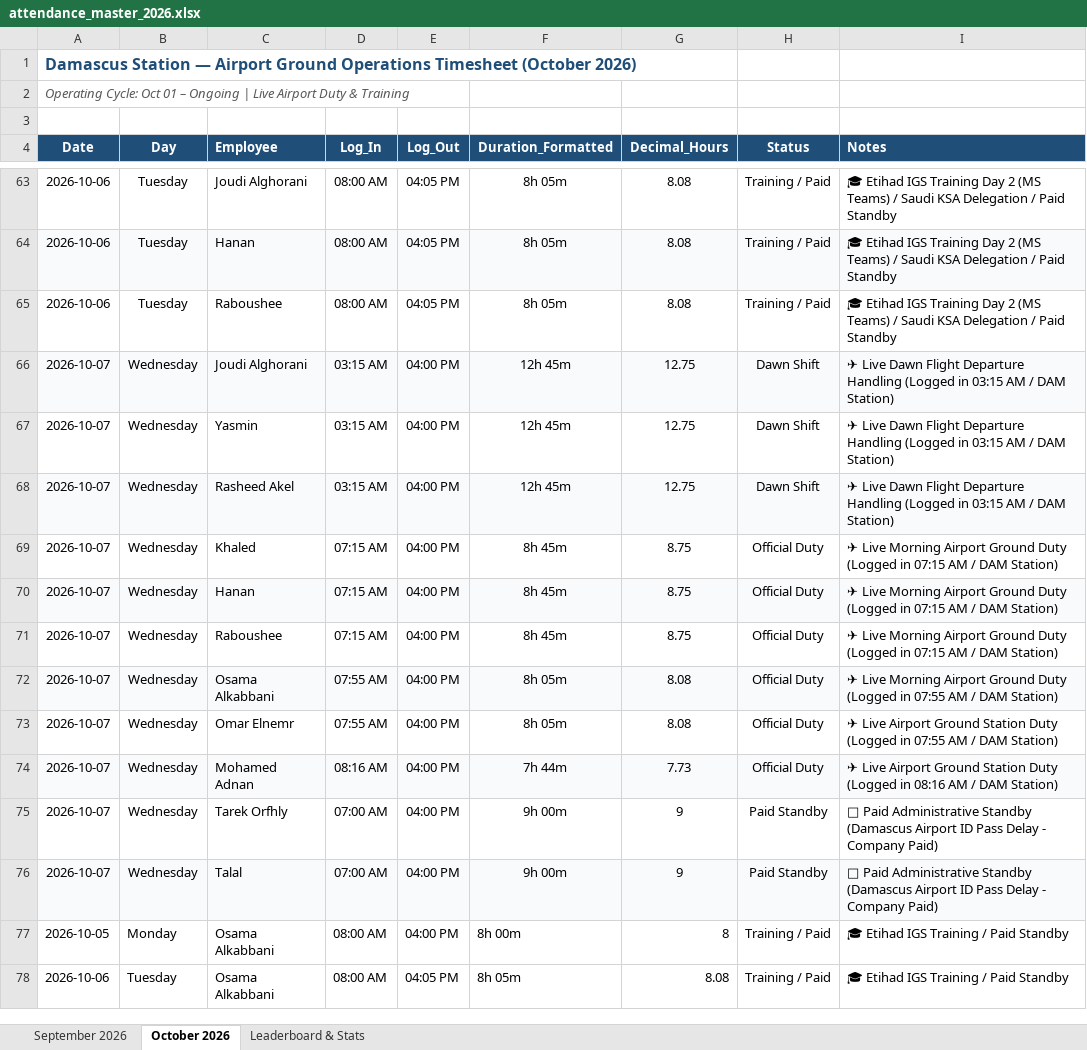
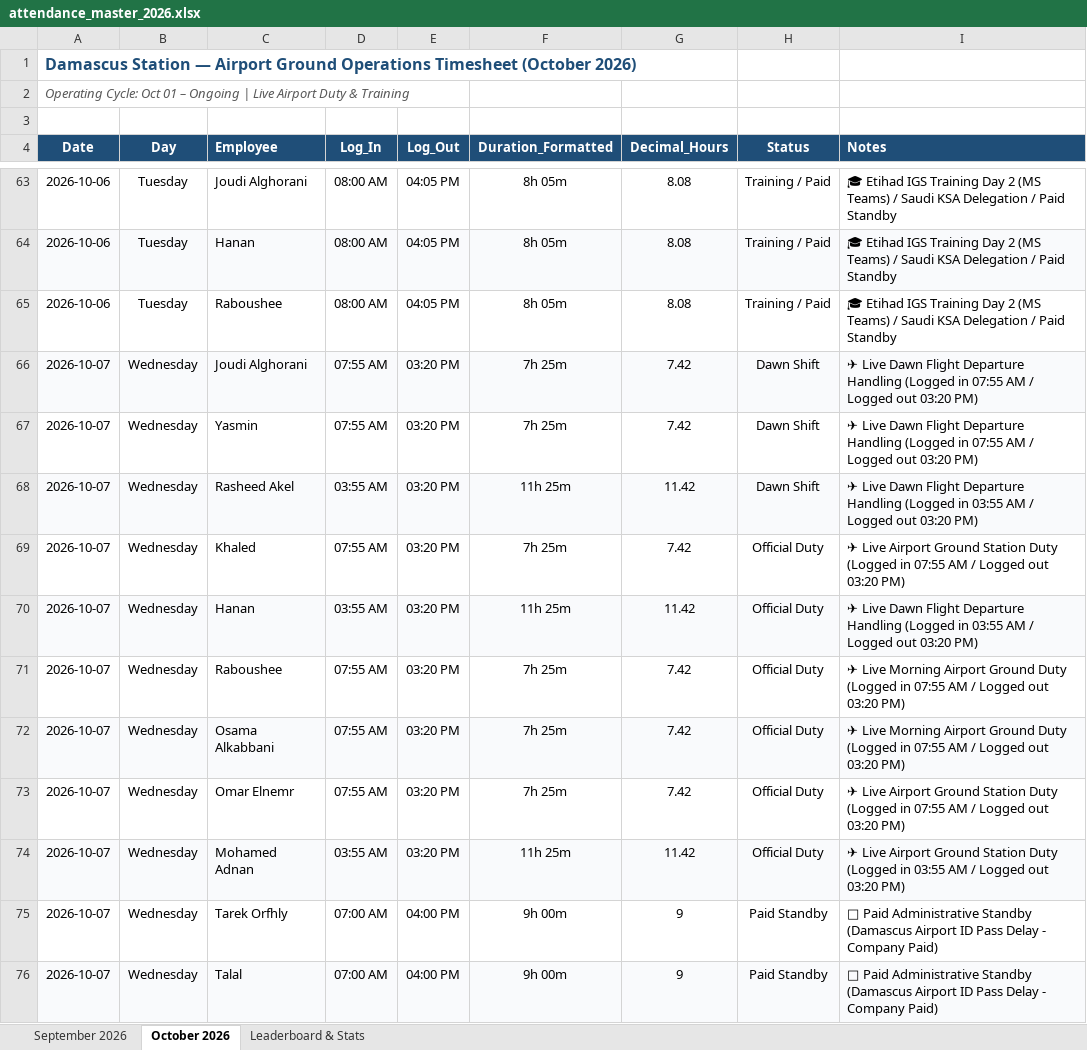
Before and after one commit to xionforbusiness-glitch/aethelgard-vault, an Excel workbook: attendance_master_2026.xlsx, sheet October 2026, drawn as a sheet; only a part is shown, gaps mark what is left out; the shorter side is filled out with more unchanged rows; values as stored, in another font and other column widths than the file's, no borders; the diff names each change by its address in the sheet, - before the commit and + after, or states it on an @@ line.

```diff
--- a/attendance_master_2026.xlsx (sheet October 2026)
+++ b/attendance_master_2026.xlsx (sheet October 2026)
-D66:D67 (Log_In): 03:15 AM
+D66:D67 (Log_In): 07:55 AM
-E66:E74 (Log_Out): 04:00 PM
+E66:E74 (Log_Out): 03:20 PM
-F66:F67 (Duration_Formatted): 12h 45m
+F66:F67 (Duration_Formatted): 7h 25m
-G66:G67 (Decimal_Hours): 12.75
+G66:G67 (Decimal_Hours): 7.42
-I66:I67 (Notes): …(Logged in 03:15 AM / DAM Station)
+I66:I67 (Notes): …(Logged in 07:55 AM / Logged out 03:20 PM)
-D68 (Log_In): 03:15 AM
+D68 (Log_In): 03:55 AM
-F68 (Duration_Formatted): 12h 45m
+F68 (Duration_Formatted): 11h 25m
-G68 (Decimal_Hours): 12.75
+G68 (Decimal_Hours): 11.42
-I68 (Notes): …(Logged in 03:15 AM / DAM Station)
+I68 (Notes): …(Logged in 03:55 AM / Logged out 03:20 PM)
-D69 (Log_In): 07:15 AM
+D69 (Log_In): 07:55 AM
-F69 (Duration_Formatted): 8h 45m
+F69 (Duration_Formatted): 7h 25m
-G69 (Decimal_Hours): 8.75
+G69 (Decimal_Hours): 7.42
-I69 (Notes): ✈ Live Morning Airport Ground Duty (Logged in 07:15 AM / DAM Station)
+I69 (Notes): ✈ Live Airport Ground Station Duty (Logged in 07:55 AM / Logged out 03:20 PM)
-D70 (Log_In): 07:15 AM
+D70 (Log_In): 03:55 AM
-F70 (Duration_Formatted): 8h 45m
+F70 (Duration_Formatted): 11h 25m
-G70 (Decimal_Hours): 8.75
+G70 (Decimal_Hours): 11.42
-I70 (Notes): ✈ Live Morning Airport Ground Duty (Logged in 07:15 AM / DAM Station)
+I70 (Notes): ✈ Live Dawn Flight Departure Handling (Logged in 03:55 AM / Logged out 03:20 PM)
-D71 (Log_In): 07:15 AM
+D71 (Log_In): 07:55 AM
-F71 (Duration_Formatted): 8h 45m
+F71 (Duration_Formatted): 7h 25m
-G71 (Decimal_Hours): 8.75
+G71 (Decimal_Hours): 7.42
-I71 (Notes): …(Logged in 07:15 AM / DAM Station)
+I71 (Notes): …(Logged in 07:55 AM / Logged out 03:20 PM)
-F72:F73 (Duration_Formatted): 8h 05m
+F72:F73 (Duration_Formatted): 7h 25m
-G72:G73 (Decimal_Hours): 8.08
+G72:G73 (Decimal_Hours): 7.42
-I72 (Notes): …AM / DAM Station)
+I72 (Notes): …AM / Logged out 03:20 PM)
-I73 (Notes): …AM / DAM Station)
+I73 (Notes): …AM / Logged out 03:20 PM)
-D74 (Log_In): 08:16 AM
+D74 (Log_In): 03:55 AM
-F74 (Duration_Formatted): 7h 44m
+F74 (Duration_Formatted): 11h 25m
-G74 (Decimal_Hours): 7.73
+G74 (Decimal_Hours): 11.42
-I74 (Notes): …(Logged in 08:16 AM / DAM Station)
+I74 (Notes): …(Logged in 03:55 AM / Logged out 03:20 PM)
```
Also changed, not shown: sheet Leaderboard & Stats, 2 other files.
